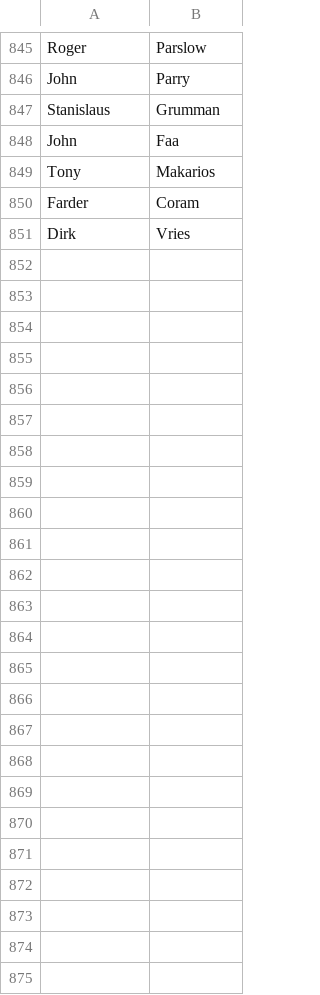
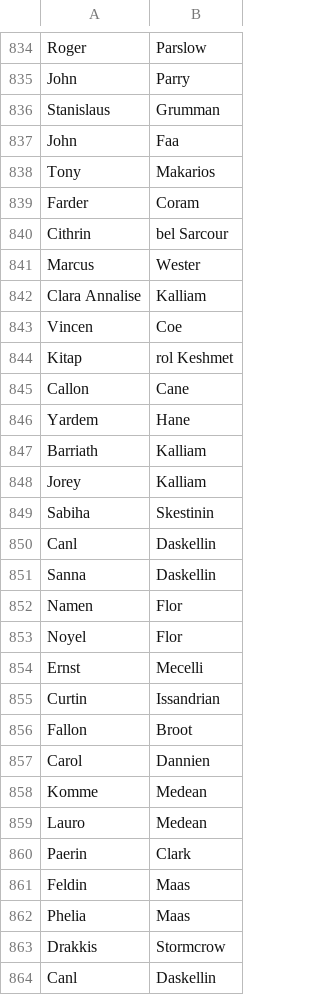
Before and after one commit to appointmind/fakenames, a CSV file: names.csv, drawn as a sheet; only a part is shown, gaps mark what is left out; the diff covers the shown part only.

Commit message:
Update names.csv
Added new names

```diff
--- a/names.csv
+++ b/names.csv
@@ -850,2 +839,26 @@ Tony,Makarios
 Farder,Coram
-Dirk,Vries
+Cithrin,bel Sarcour
+Marcus,Wester
+Clara Annalise,Kalliam
+Vincen,Coe
+Kitap,rol Keshmet
+Callon,Cane
+Yardem,Hane
+Barriath,Kalliam
+Jorey,Kalliam
+Sabiha,Skestinin
+Canl,Daskellin
+Sanna,Daskellin
+Namen,Flor
+Noyel,Flor
+Ernst,Mecelli
+Curtin,Issandrian
+Fallon,Broot
+Carol,Dannien
+Komme,Medean
+Lauro,Medean
+Paerin,Clark
+Feldin,Maas
+Phelia,Maas
+Drakkis,Stormcrow
+Canl,Daskellin
```
Also changed, not shown: 11 removed rows elsewhere in this file.
